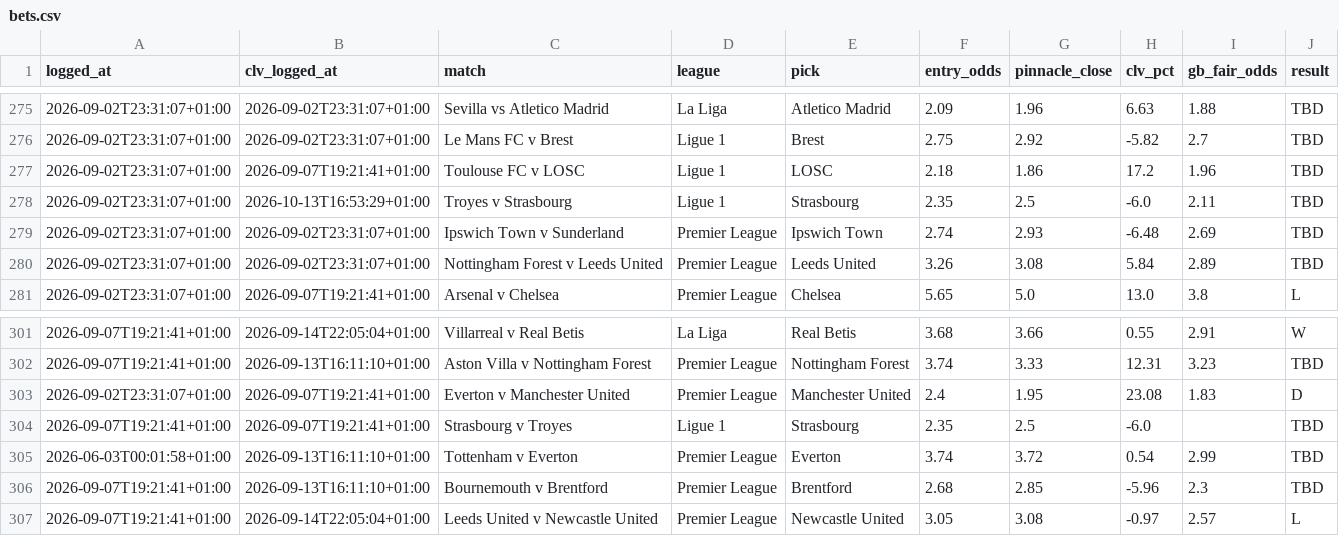
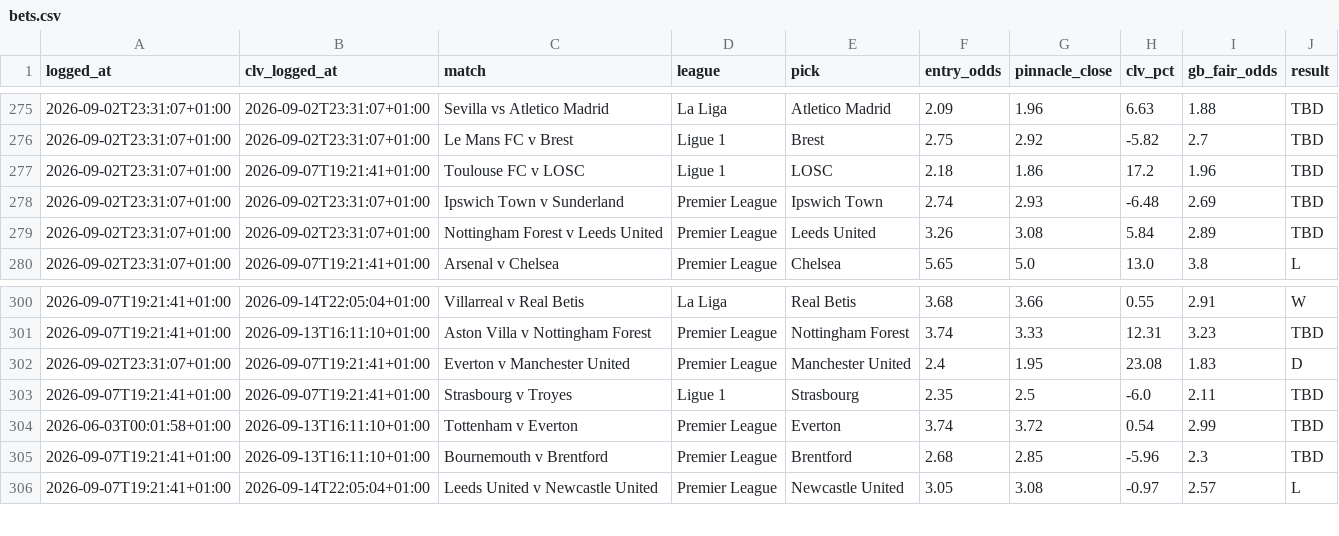
Before and after one commit to Rodzzinho/gamebreaker-dashboard, a CSV file: data/bets.csv, drawn as a sheet; only a part is shown, gaps mark what is left out.

Commit message:
Refresh dashboard data: 369 settled

```diff
--- a/data/bets.csv
+++ b/data/bets.csv
@@ -277,3 +277,2 @@ logged_at,clv_logged_at,match,league,pick,entry_odds,pinnacle_close,clv_pct,gb_f
 2026-09-02T23:31:07+01:00,2026-09-07T19:21:41+01:00,Toulouse FC v LOSC,Ligue 1,LOSC,2.18,1.86,17.2,1.96,TBD
-2026-09-02T23:31:07+01:00,2026-10-13T16:53:29+01:00,Troyes v Strasbourg,Ligue 1,Strasbourg,2.35,2.5,-6.0,2.11,TBD
 2026-09-02T23:31:07+01:00,2026-09-02T23:31:07+01:00,Ipswich Town v Sunderland,Premier League,Ipswich Town,2.74,2.93,-6.48,2.69,TBD
@@ -303,3 +302,3 @@ logged_at,clv_logged_at,match,league,pick,entry_odds,pinnacle_close,clv_pct,gb_f
 2026-09-02T23:31:07+01:00,2026-09-07T19:21:41+01:00,Everton v Manchester United,Premier League,Manchester United,2.4,1.95,23.08,1.83,D
-2026-09-07T19:21:41+01:00,2026-09-07T19:21:41+01:00,Strasbourg v Troyes,Ligue 1,Strasbourg,2.35,2.5,-6.0,,TBD
+2026-09-07T19:21:41+01:00,2026-09-07T19:21:41+01:00,Strasbourg v Troyes,Ligue 1,Strasbourg,2.35,2.5,-6.0,2.11,TBD
 2026-06-03T00:01:58+01:00,2026-09-13T16:11:10+01:00,Tottenham v Everton,Premier League,Everton,3.74,3.72,0.54,2.99,TBD
```
Also changed, not shown: 1 other file.
